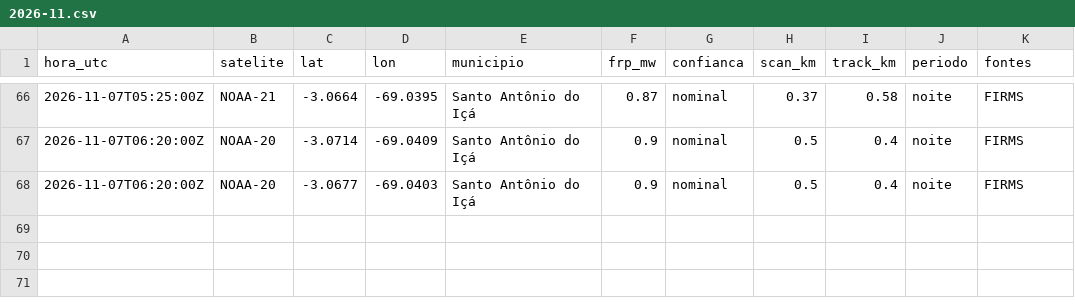
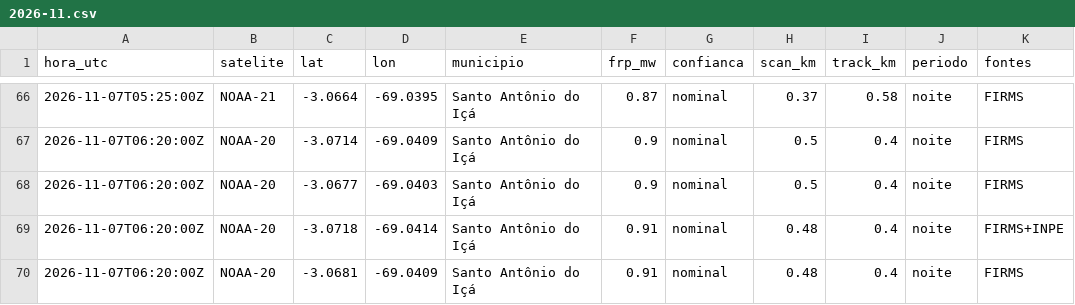
Before and after one commit to UFAMCCA/MonitorBETA, a CSV file: docs/data/historico/benjamin-constant/2026-11.csv, drawn as a sheet; only a part is shown, gaps mark what is left out.

```diff
--- a/docs/data/historico/benjamin-constant/2026-11.csv
+++ b/docs/data/historico/benjamin-constant/2026-11.csv
@@ -68 +68,3 @@ hora_utc,satelite,lat,lon,municipio,frp_mw,confianca,scan_km,track_km,periodo,fo
 2026-11-07T06:20:00Z,NOAA-20,-3.0677,-69.0403,Santo Antônio do Içá,0.9,nominal,0.5,0.4,noite,FIRMS
+2026-11-07T06:20:00Z,NOAA-20,-3.0718,-69.0414,Santo Antônio do Içá,0.91,nominal,0.48,0.4,noite,FIRMS+INPE
+2026-11-07T06:20:00Z,NOAA-20,-3.0681,-69.0409,Santo Antônio do Içá,0.91,nominal,0.48,0.4,noite,FIRMS
```
Also changed, not shown: docs/data/historico/coari/2026-11.csv, docs/data/historico/humaita/2026-11.csv, 26 other files.
